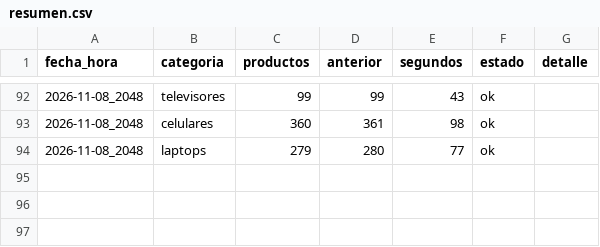
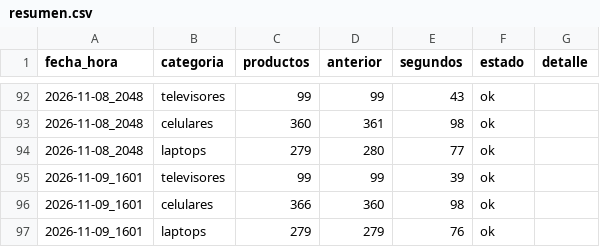
Before and after one commit to marxtec/scrapin-tiendas-tech, a CSV file: data/coolbox/resumen.csv, drawn as a sheet; only a part is shown, gaps mark what is left out.

```diff
--- a/data/coolbox/resumen.csv
+++ b/data/coolbox/resumen.csv
@@ -94 +94,4 @@ fecha_hora,categoria,productos,anterior,segundos,estado,detalle
 2026-11-08_2048,laptops,279,280,77,ok,
+2026-11-09_1601,televisores,99,99,39,ok,
+2026-11-09_1601,celulares,366,360,98,ok,
+2026-11-09_1601,laptops,279,279,76,ok,
```
Also changed, not shown: data/efe/resumen.csv, data/falabella/resumen.csv, 7 other files.
